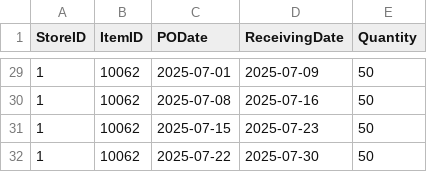
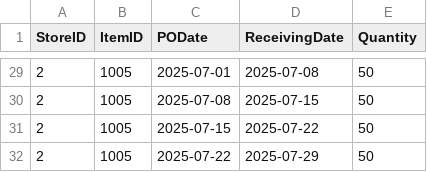
Before and after one commit to BeardedSeal77/MLG382_CYO_Project, a CSV file: WebApp/data/purchases.csv, drawn as a sheet; only a part is shown, gaps mark what is left out; the diff covers the shown part only.

```diff
--- a/WebApp/data/purchases.csv
+++ b/WebApp/data/purchases.csv
@@ -29,4 +29,4 @@ StoreID,ItemID,PODate,ReceivingDate,Quantity
-1,10062,2025-07-01,2025-07-09,50
-1,10062,2025-07-08,2025-07-16,50
-1,10062,2025-07-15,2025-07-23,50
-1,10062,2025-07-22,2025-07-30,50
+2,1005,2025-07-01,2025-07-08,50
+2,1005,2025-07-08,2025-07-15,50
+2,1005,2025-07-15,2025-07-22,50
+2,1005,2025-07-22,2025-07-29,50
```
Also changed, not shown: 81 edited cells elsewhere in this file, WebApp/data/InventoryLedger.csv, WebApp/data/sales.csv, 3 other files.
